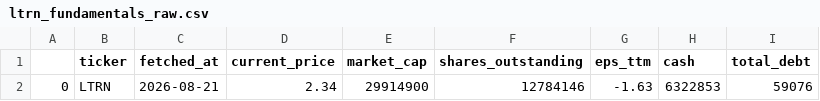
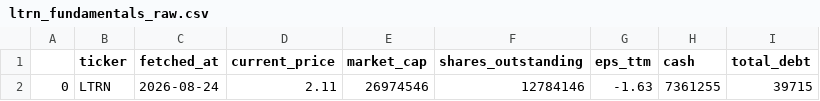
Before and after one commit to averma-ltrn/ltrn-stock-analyzer, a CSV file: data/raw/ltrn_fundamentals_raw.csv, drawn as a sheet; only a part is shown; the diff names each change by its address in the sheet, - before the commit and + after, or states it on an @@ line.

```diff
--- a/data/raw/ltrn_fundamentals_raw.csv
+++ b/data/raw/ltrn_fundamentals_raw.csv
-C2 (fetched_at): 2026-08-21
+C2 (fetched_at): 2026-08-24
-D2 (current_price): 2.34
+D2 (current_price): 2.11
-E2 (market_cap): 29914900
+E2 (market_cap): 26974546
-H2 (cash): 6322853
+H2 (cash): 7361255
-I2 (total_debt): 59076
+I2 (total_debt): 39715
```
Also changed, not shown: data/processed/ltrn_indicators.csv, data/raw/ltrn_prices_raw.csv, 1 other file.
